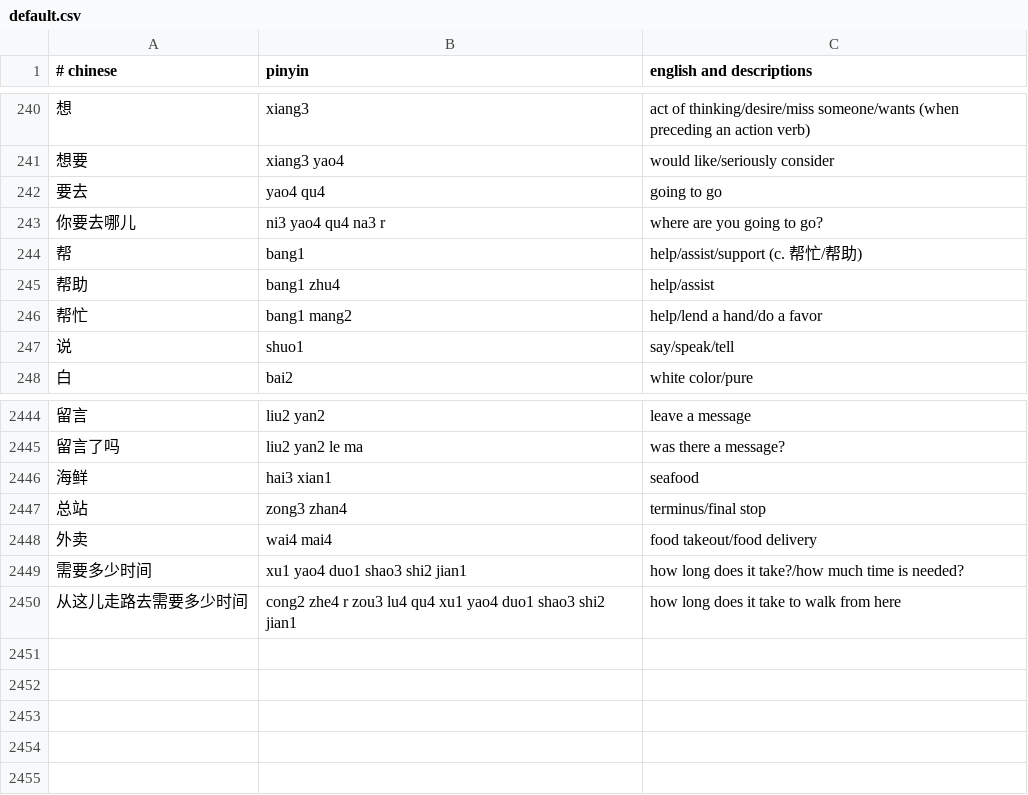
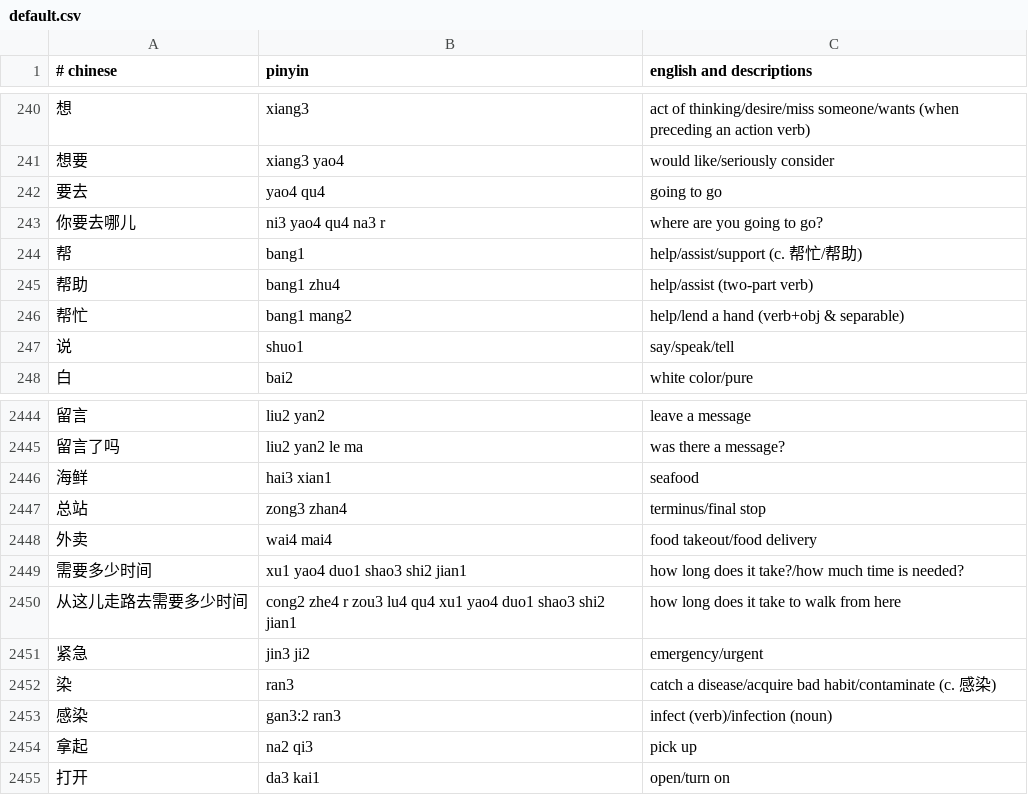
Before and after one commit to nickrusso42518/zhong, a CSV file: inputs/default.csv, drawn as a sheet; only a part is shown, gaps mark what is left out.

Commit message:
words [ci skip]

```diff
--- a/inputs/default.csv
+++ b/inputs/default.csv
@@ -244,4 +244,4 @@
 帮,bang1,help/assist/support (c. 帮忙/帮助)
-帮助,bang1 zhu4,help/assist
-帮忙,bang1 mang2,help/lend a hand/do a favor
+帮助,bang1 zhu4,help/assist (two-part verb)
+帮忙,bang1 mang2,help/lend a hand (verb+obj & separable)
 说,shuo1,say/speak/tell
@@ -2450 +2450,6 @@
 从这儿走路去需要多少时间,cong2 zhe4 r zou3 lu4 qu4 xu1 yao4 duo1 shao3 shi2 jian1,how long does it take to walk from here
+紧急,jin3 ji2,emergency/urgent
+染,ran3,catch a disease/acquire bad habit/contaminate (c. 感染)
+感染,gan3:2 ran3,infect (verb)/infection (noun)
+拿起,na2 qi3,pick up
+打开,da3 kai1,open/turn on
```
